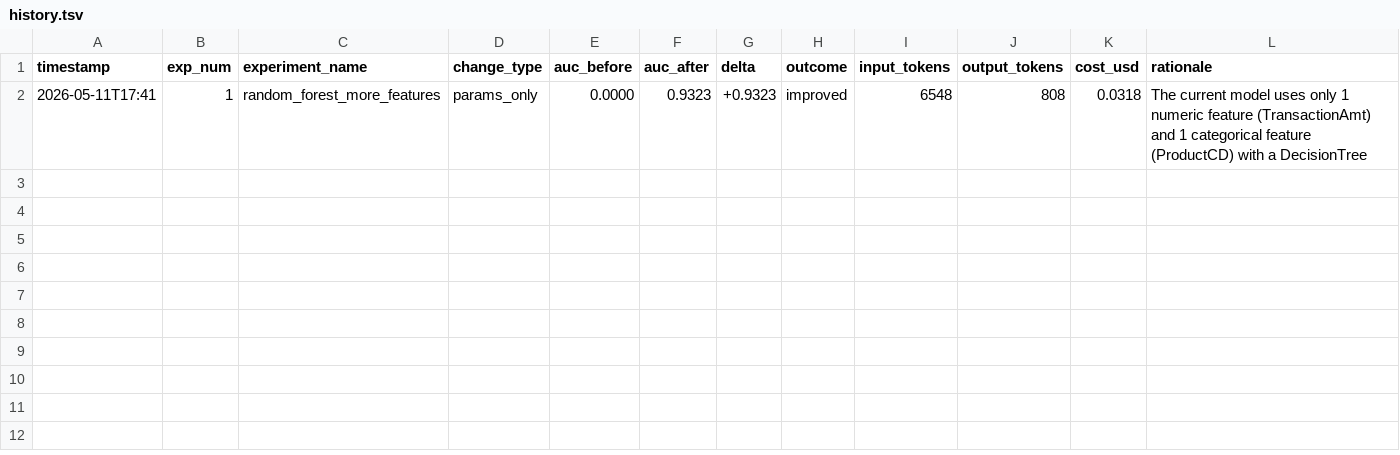
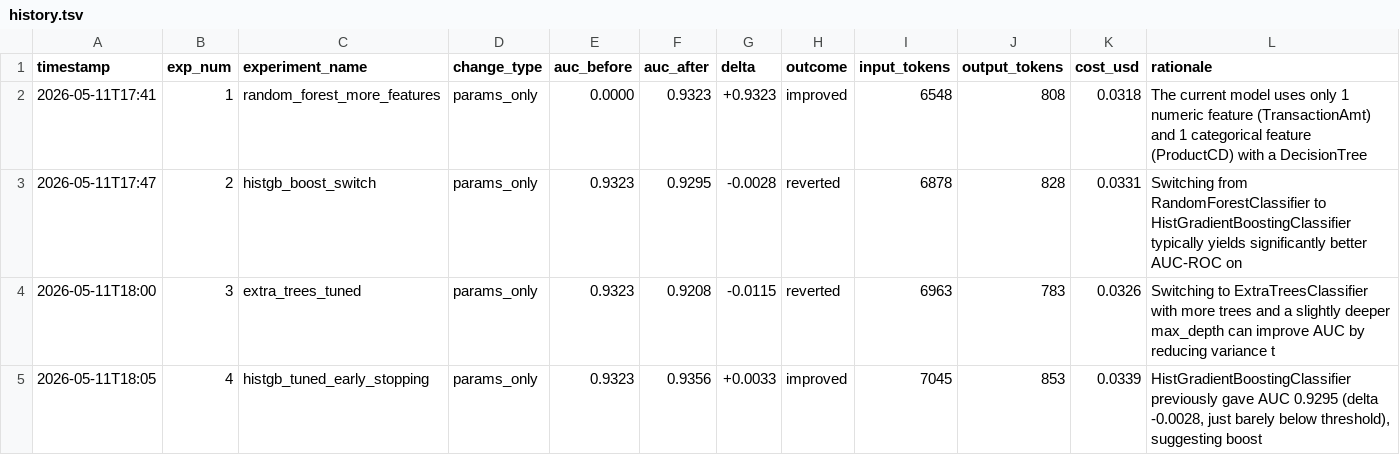
Before and after one commit to my-neme-eh-jeff/ML-deployment-system-for-autoresearch, a TSV file: auto_experiment/history.tsv, drawn as a sheet; the diff names each change by its address in the sheet, - before the commit and + after, or states it on an @@ line.

```diff
--- a/auto_experiment/history.tsv
+++ b/auto_experiment/history.tsv
+row 3: 2026-05-11T17:47 | 2 | histgb_boost_switch | params_only | 0.9323 | 0.9295 | -0.0028 | reverted | 6878 | 828 | 0.0331 | Switching from RandomForestClassifier to HistGradientBoostingClassifier typically yields significantly better AUC-ROC on
+row 4: 2026-05-11T18:00 | 3 | extra_trees_tuned | params_only | 0.9323 | 0.9208 | -0.0115 | reverted | 6963 | 783 | 0.0326 | Switching to ExtraTreesClassifier with more trees and a slightly deeper max_depth can improve AUC by reducing variance t
+row 5: 2026-05-11T18:05 | 4 | histgb_tuned_early_stopping | params_only | 0.9323 | 0.9356 | +0.0033 | improved | 7045 | 853 | 0.0339 | HistGradientBoostingClassifier previously gave AUC 0.9295 (delta -0.0028, just barely below threshold), suggesting boost
```
Also changed, not shown: 2 other files.
